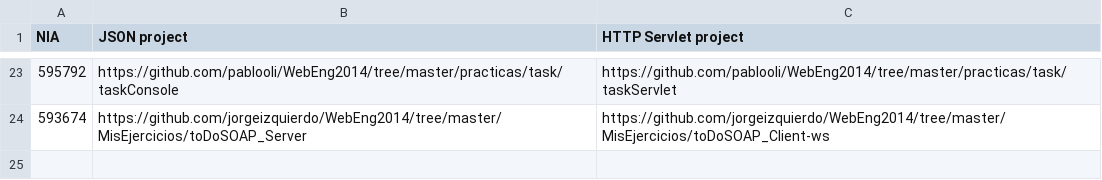
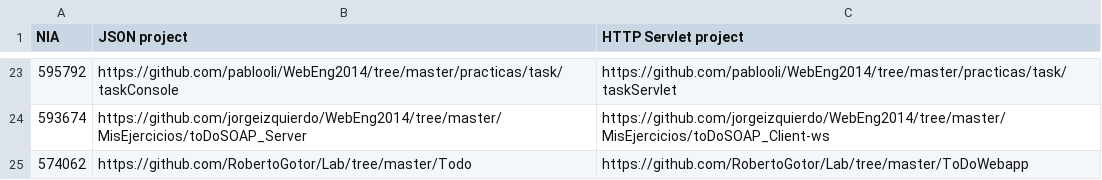
Before and after one commit to oscargonles/WebEng2014, a CSV file: labs/setup.csv, drawn as a sheet; only a part is shown, gaps mark what is left out; the diff names each change by its address in the sheet, - before the commit and + after, or states it on an @@ line.

Commit message:
Update setup.csv
Entrega práctica 0

```diff
--- a/labs/setup.csv
+++ b/labs/setup.csv
+row 25: 574062 | https://github.com/RobertoGotor/Lab/tree/master/Todo | https://github.com/RobertoGotor/Lab/tree/master/ToDoWebapp
```
